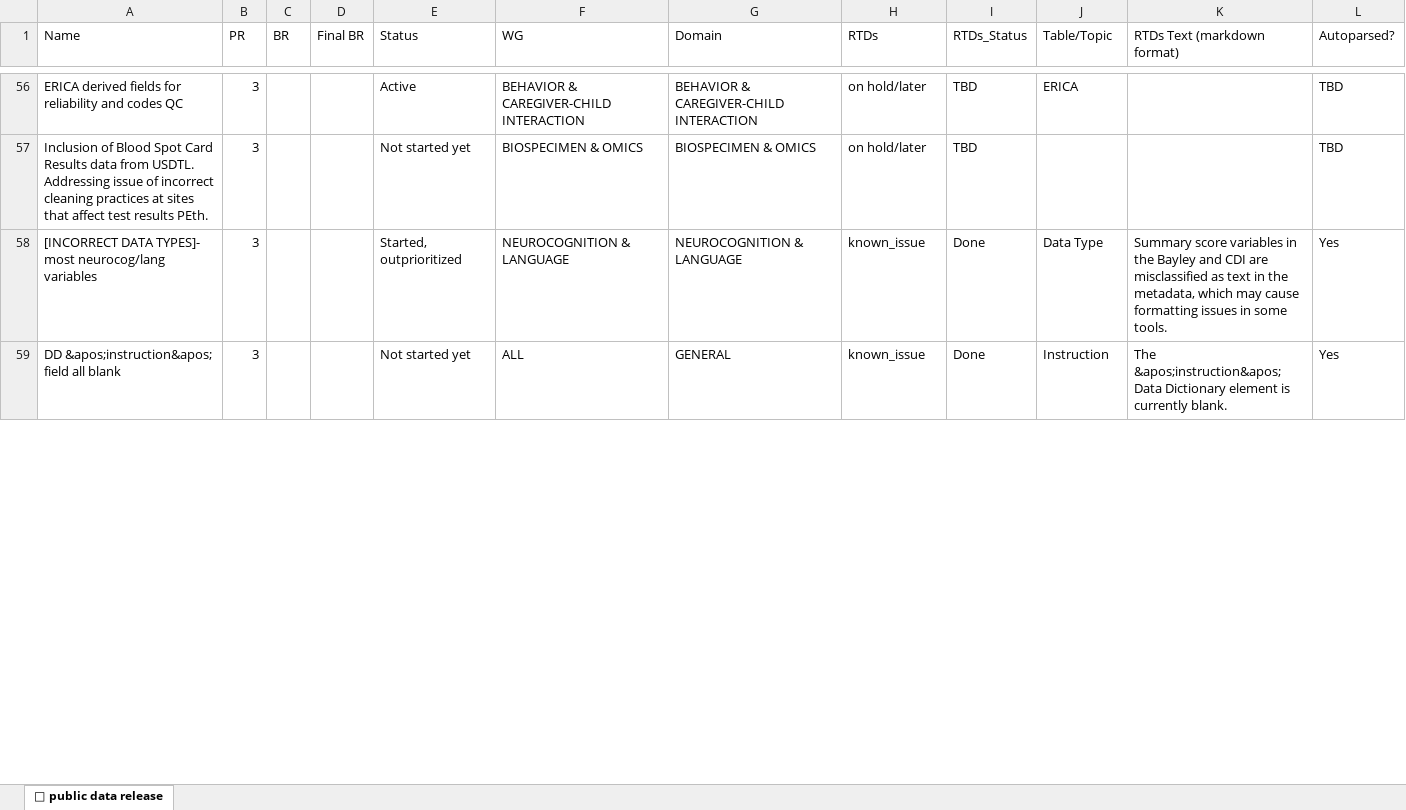
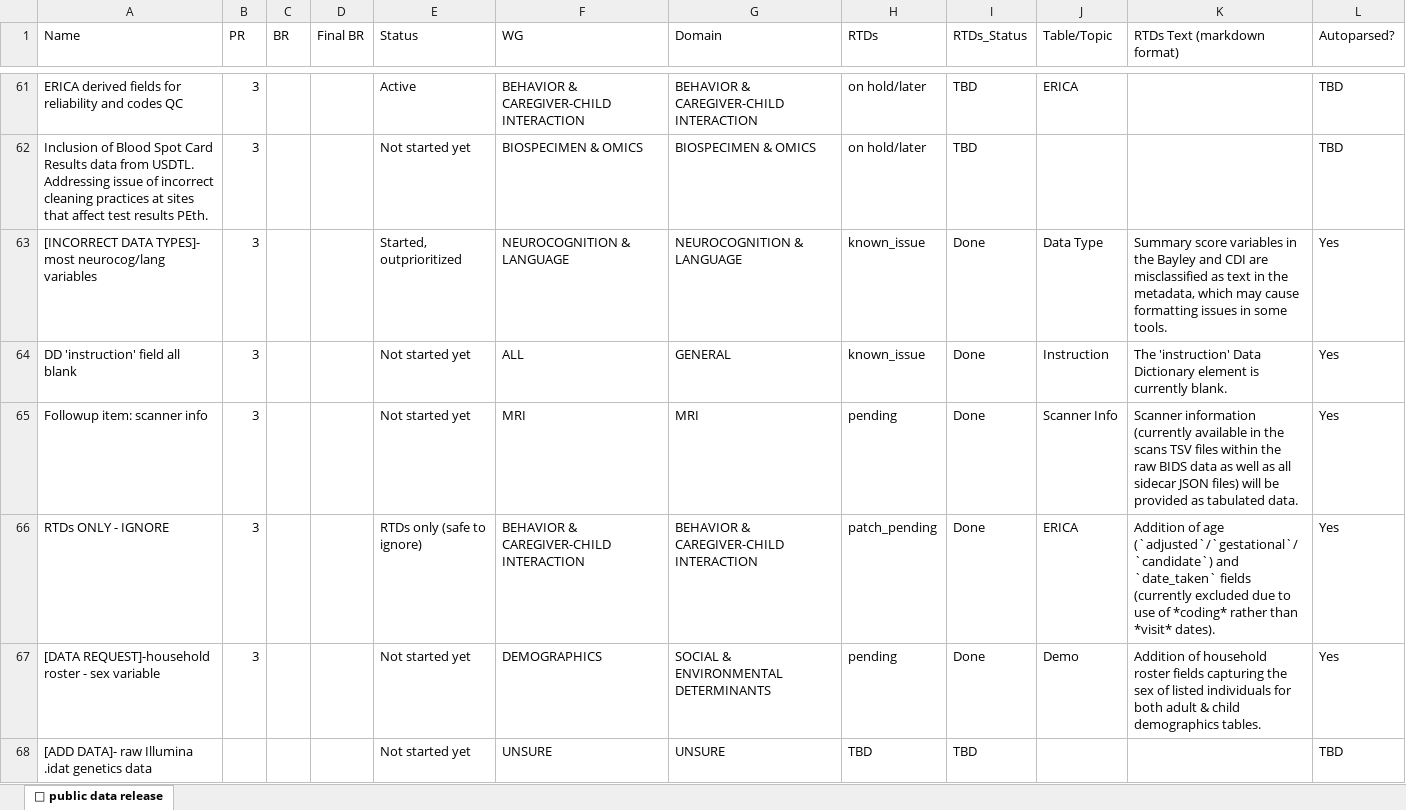
Before and after one commit to DCAN-Labs/hbcd-docs-internal, an Excel workbook: tools/latest.xlsx, sheet 🤩 public data release, drawn as a sheet; only a part is shown, gaps mark what is left out; values as stored, in another font and other column widths than the file's, no cell formats; addresses are those after the commit; the diff covers the shown part only; the diff names each change by its address in the sheet, - before the commit and + after, or states it on an @@ line.

```diff
--- a/tools/latest.xlsx (sheet 🤩 public data release)
+++ b/tools/latest.xlsx (sheet 🤩 public data release)
-A64 (Name): DD &apos;instruction&apos; field all blank
+A64 (Name): DD 'instruction' field all blank
-K64 (RTDs Text (markdown format)): The &apos;instruction&apos; Data Dictionary…
+K64 (RTDs Text (markdown format)): The 'instruction' Data Dictionary…
+row 65: Followup item: scanner info | 3 |  |  | Not started yet | MRI | MRI | pending | Done | Scanner Info | Scanner information (currently available in the scans TSV files within the raw BIDS data as well as all sidecar JSON files) will be provided as tabulated data. | Yes
+row 66: RTDs ONLY - IGNORE | 3 |  |  | RTDs only (safe to ignore) | BEHAVIOR & CAREGIVER-CHILD INTERACTION | BEHAVIOR & CAREGIVER-CHILD INTERACTION | patch_pending | Done | ERICA | Addition of age (`adjusted`/`gestational`/`candidate`) and `date_taken` fields (currently excluded due to use of *coding* rather than *visit* dates). | Yes
+row 67: [DATA REQUEST]-household roster - sex variable | 3 |  |  | Not started yet | DEMOGRAPHICS | SOCIAL & ENVIRONMENTAL DETERMINANTS | pending | Done | Demo | Addition of household roster fields capturing the sex of listed individuals for both adult & child demographics tables. | Yes
+row 68: [ADD DATA]- raw Illumina .idat genetics data |  |  |  | Not started yet | UNSURE | UNSURE | TBD | TBD |  |  | TBD
```
Also changed, not shown: 16 added rows, 8 removed rows and 77 edited cells elsewhere in this sheet, cell formats, 5 other files.
